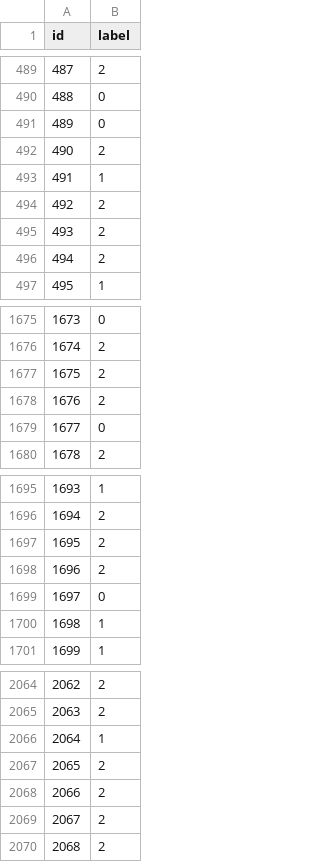
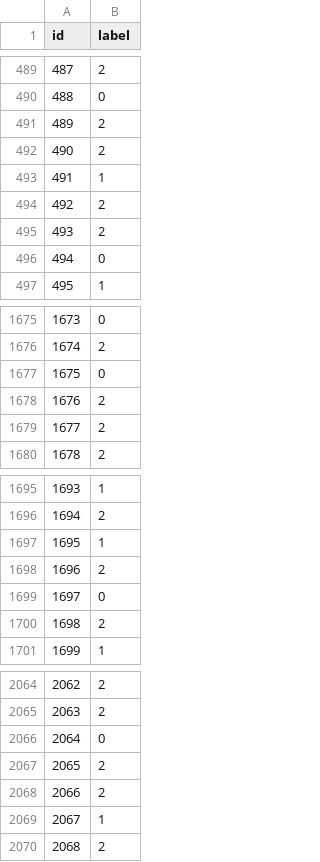
Before and after one commit to joaopavila120/text_mining_project, a CSV file: results/pred_34.csv, drawn as a sheet; only a part is shown, gaps mark what is left out; the diff covers the shown part only.

```diff
--- a/results/pred_34.csv
+++ b/results/pred_34.csv
@@ -490,3 +490,3 @@ id,label
 488,0
-489,0
+489,2
 490,2
@@ -495,3 +495,3 @@ id,label
 493,2
-494,2
+494,0
 495,1
@@ -1676,5 +1676,5 @@ id,label
 1674,2
-1675,2
+1675,0
 1676,2
-1677,0
+1677,2
 1678,2
@@ -1696,6 +1696,6 @@ id,label
 1694,2
-1695,2
+1695,1
 1696,2
 1697,0
-1698,1
+1698,2
 1699,1
@@ -2065,6 +2065,6 @@ id,label
 2063,2
-2064,1
+2064,0
 2065,2
 2066,2
-2067,2
+2067,1
 2068,2
```
Also changed, not shown: 70 edited cells elsewhere in this file, 2 other files.
